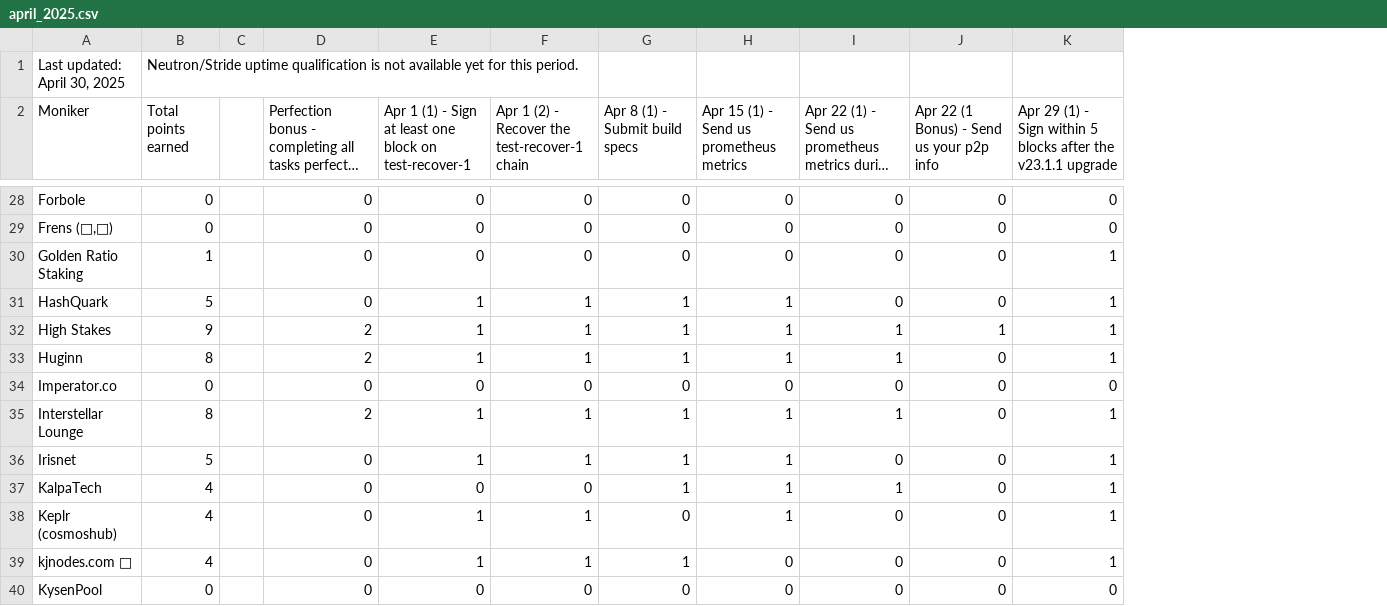
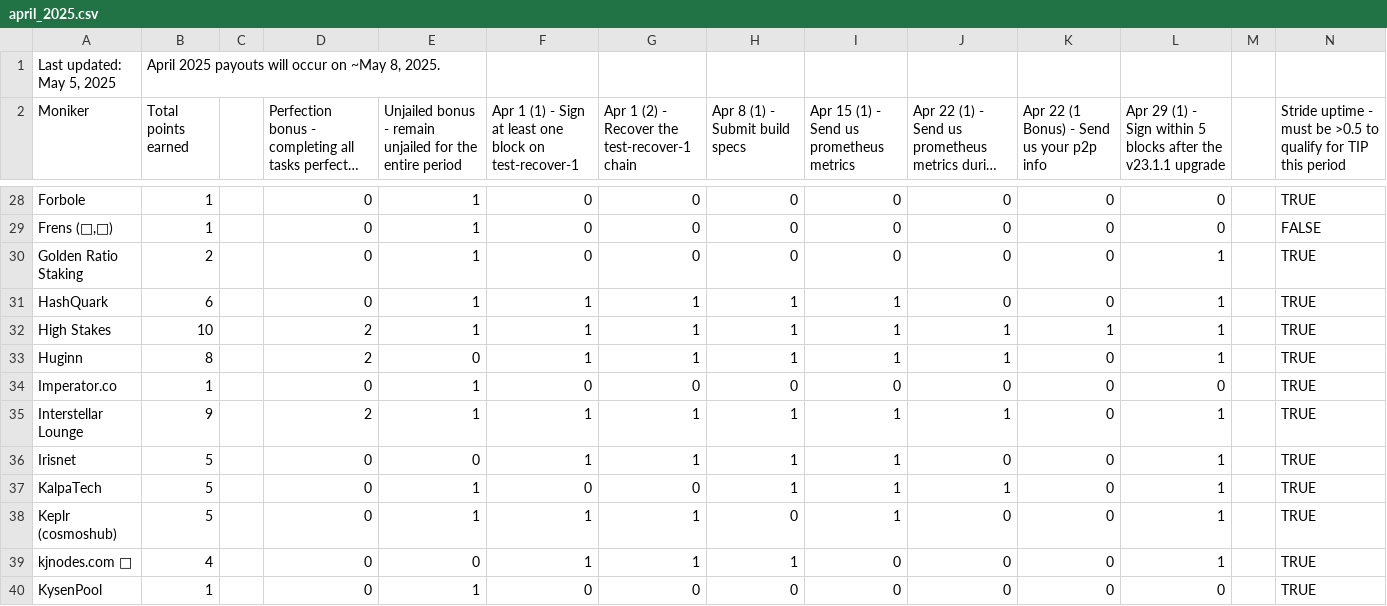
Before and after one commit to hyphacoop/site-for-TIP-data, a CSV file: site/data/april_2025.csv, drawn as a sheet; only a part is shown, gaps mark what is left out; long unchanged cells end in …; removed rows and columns are numbered as before the commit, all else as after; the diff covers the shown part only; the diff names each change by its address in the sheet, - before the commit and + after, or states it on an @@ line.

Commit message:
april 2025 tally

```diff
--- a/site/data/april_2025.csv
+++ b/site/data/april_2025.csv
+column E, row 2: Unjailed bonus - remain unjailed for the entire period; rows 28-40: 1 | 1 | 1 | 1 | 1 | 0 | 1 | 1 | 0 | 1 | 1 | 0 | 1
+column M, empty
+column N, row 2: Stride uptime - must be >0.5 to qualify for TIP this period; rows 28-40: TRUE | FALSE | TRUE | TRUE | TRUE | TRUE | TRUE | TRUE | TRUE | TRUE | TRUE | TRUE | TRUE
-row 1: Last updated: April 30, 2025 | Neutron/Stride uptime qualification is not available yet for this period.
+row 1: Last updated: May 5, 2025 | April 2025 payouts will occur on ~May 8, 2025.
-B28:B29 (Total points earned): 0
+B28:B29 (Total points earned): 1
-B30 (Total points earned): 1
+B30 (Total points earned): 2
-B31 (Total points earned): 5
+B31 (Total points earned): 6
-B32 (Total points earned): 9
+B32 (Total points earned): 10
-B34 (Total points earned): 0
+B34 (Total points earned): 1
-B35 (Total points earned): 8
+B35 (Total points earned): 9
-B37:B38 (Total points earned): 4
+B37:B38 (Total points earned): 5
-B40 (Total points earned): 0
+B40 (Total points earned): 1
```
Also changed, not shown: 48 edited cells elsewhere in this file, 1 other file.
